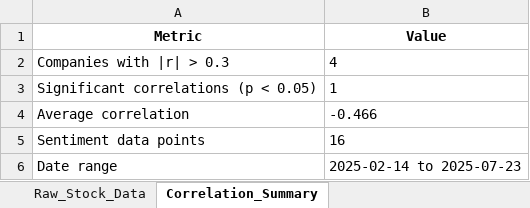
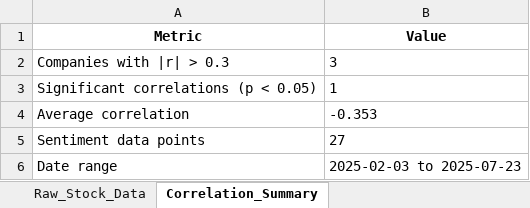
Before and after one commit to oznerps/ISBUSAN-CaseStudy, an Excel workbook: Tariff_Impact_Analysis_Complete.xlsx, sheet Correlation_Summary, drawn as a sheet; values as stored, in another font and other column widths than the file's, no borders; the diff names each change by its address in the sheet, - before the commit and + after, or states it on an @@ line.

```diff
--- a/Tariff_Impact_Analysis_Complete.xlsx (sheet Correlation_Summary)
+++ b/Tariff_Impact_Analysis_Complete.xlsx (sheet Correlation_Summary)
-B2 (Value): 4
+B2 (Value): 3
-B4 (Value): -0.466
+B4 (Value): -0.353
-B5 (Value): 16
+B5 (Value): 27
-B6 (Value): 2025-02-14 to 2025-07-23
+B6 (Value): 2025-02-03 to 2025-07-23
```
Also changed, not shown: sheet Daily_Sentiment_Summary, sheet Event_Window_Analysis, sheet Correlation_Significance, sheet Overall_Sentiment_Correlations, 2 other files.
